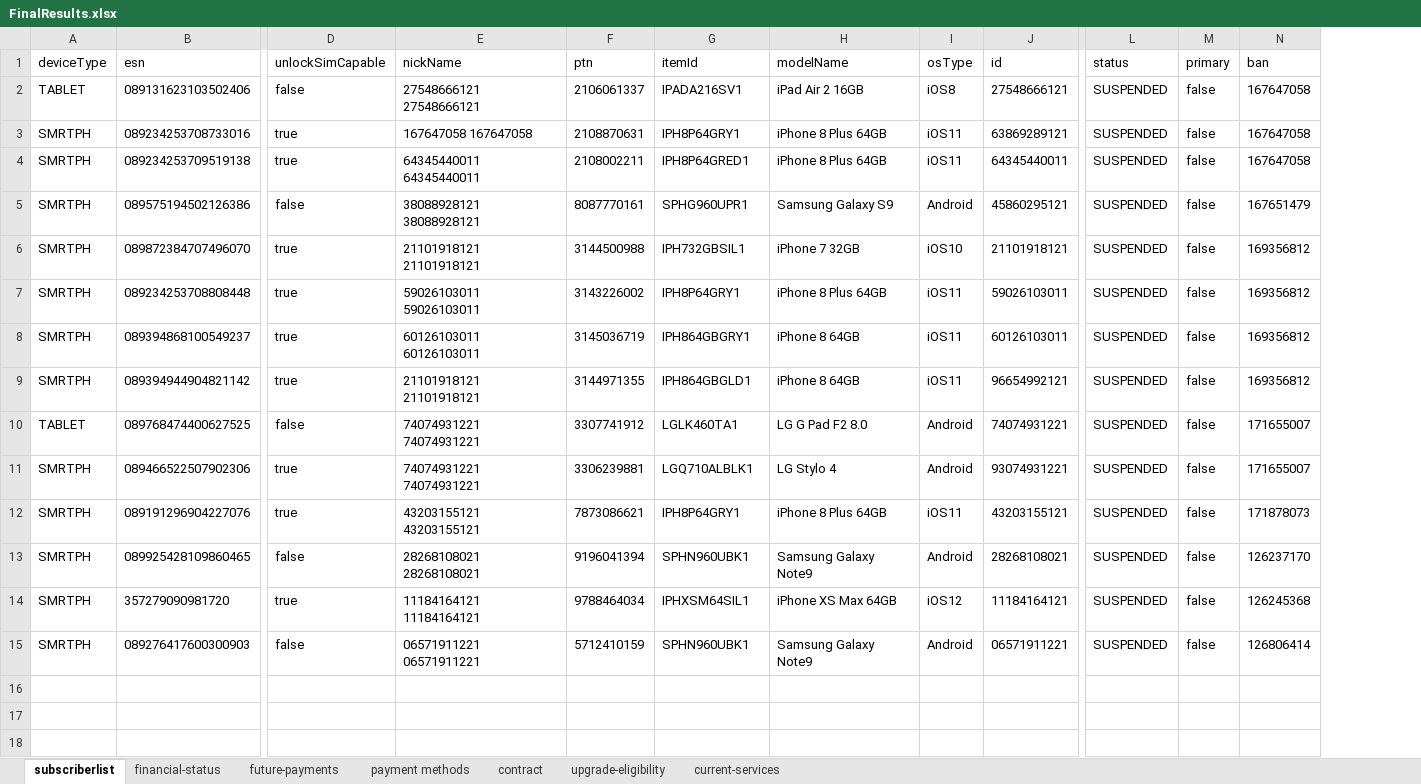
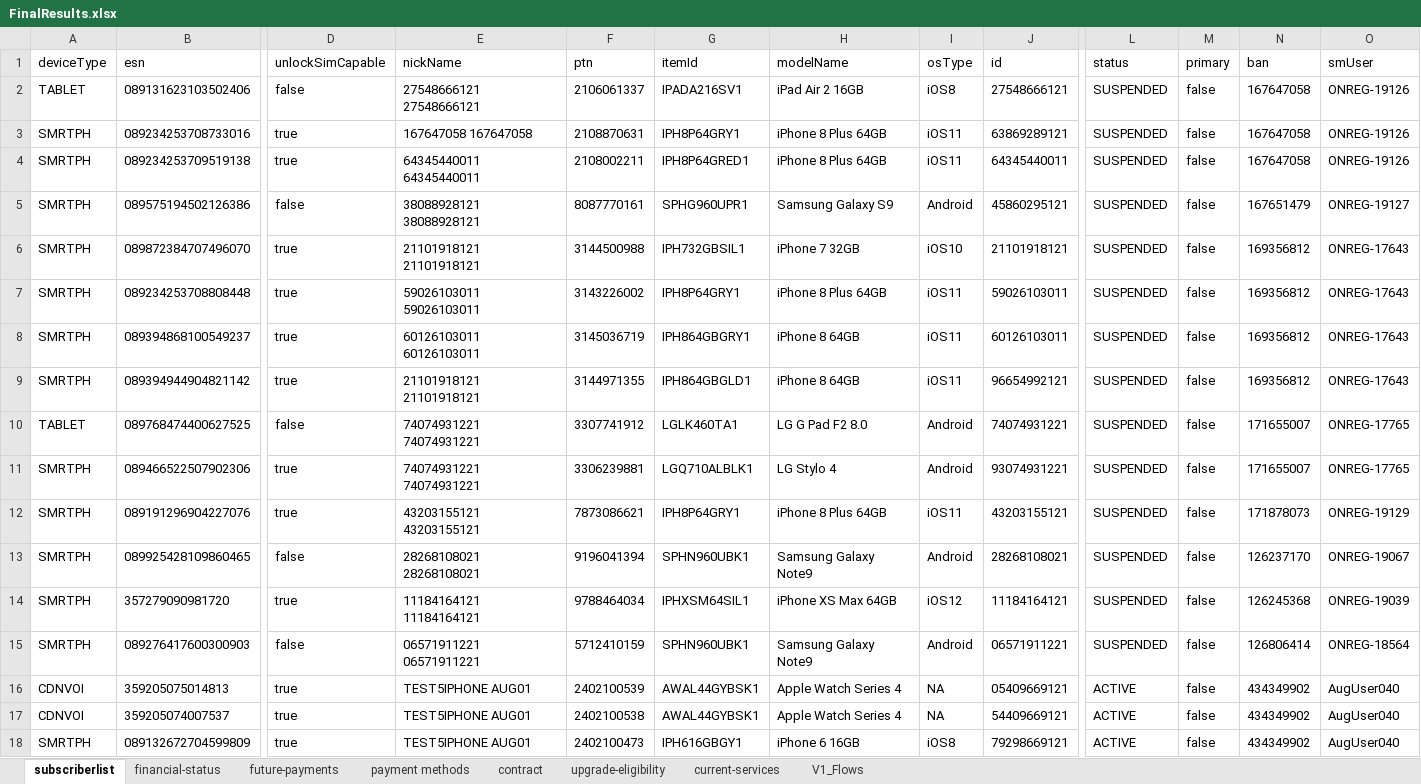
Before and after one commit to arjunreddypc/APIAutomaiton, an Excel workbook: FinalResults.xlsx, sheet subscriberlist, drawn as a sheet; only a part is shown, gaps mark what is left out; values as stored, in another font and other column widths than the file's, no borders; rows hold the shown columns only; the diff names each change by its address in the sheet, - before the commit and + after, or states it on an @@ line.

```diff
--- a/FinalResults.xlsx (sheet subscriberlist)
+++ b/FinalResults.xlsx (sheet subscriberlist)
+sheet tab: V1_Flows
+column O (smUser), rows 2-15: ONREG-19126 | ONREG-19126 | ONREG-19126 | ONREG-19127 | ONREG-17643 | ONREG-17643 | ONREG-17643 | ONREG-17643 | ONREG-17765 | ONREG-17765 | ONREG-19129 | ONREG-19067 | ONREG-19039 | ONREG-18564
+row 16: CDNVOI | 359205075014813 | true | TEST5IPHONE AUG01 | 2402100539 | AWAL44GYBSK1 | Apple Watch Series 4 | NA | 05409669121 | ACTIVE | false | 434349902 | AugUser040
+row 17: CDNVOI | 359205074007537 | true | TEST5IPHONE AUG01 | 2402100538 | AWAL44GYBSK1 | Apple Watch Series 4 | NA | 54409669121 | ACTIVE | false | 434349902 | AugUser040
+row 18: SMRTPH | 089132672704599809 | true | TEST5IPHONE AUG01 | 2402100473 | IPH616GBGY1 | iPhone 6 16GB | iOS8 | 79298669121 | ACTIVE | false | 434349902 | AugUser040
```
Also changed, not shown: sheet upgrade-eligibility, sheet contract, sheet financial-status, sheet payment methods, sheet current-services, sheet future-payments, APIInput.xlsx, APIOutput.xlsx, 2 other files.
